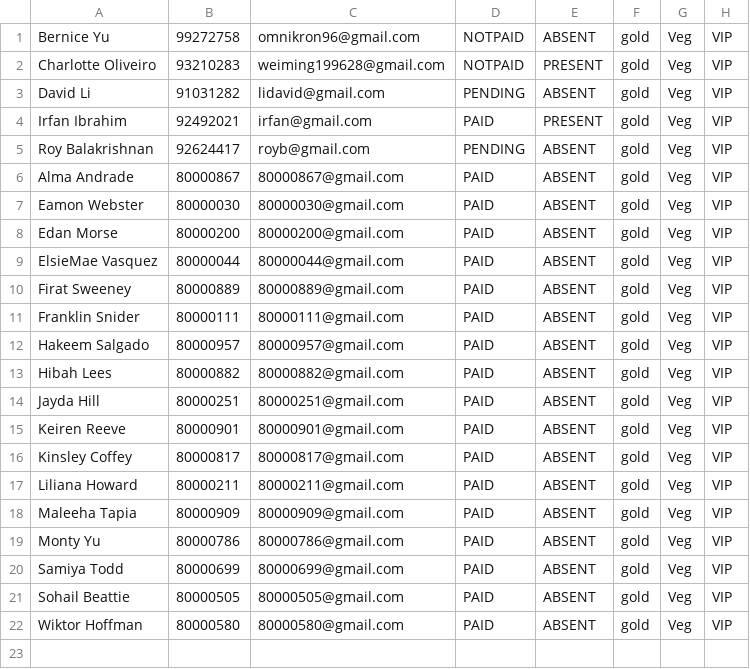
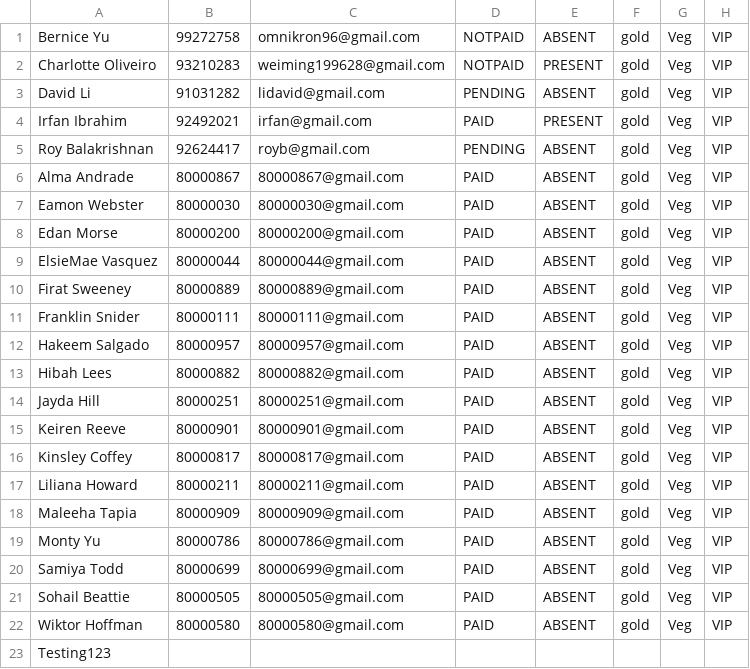
Before and after one commit to wm28/main, a CSV file: test.csv, drawn as a sheet.

Commit message:
test

```diff
--- a/test.csv
+++ b/test.csv
@@ -22 +22,2 @@ Sohail Beattie,80000505,80000505@gmail.com,PAID,ABSENT,gold,Veg,VIP
 Wiktor Hoffman,80000580,80000580@gmail.com,PAID,ABSENT,gold,Veg,VIP
+Testing123
```
